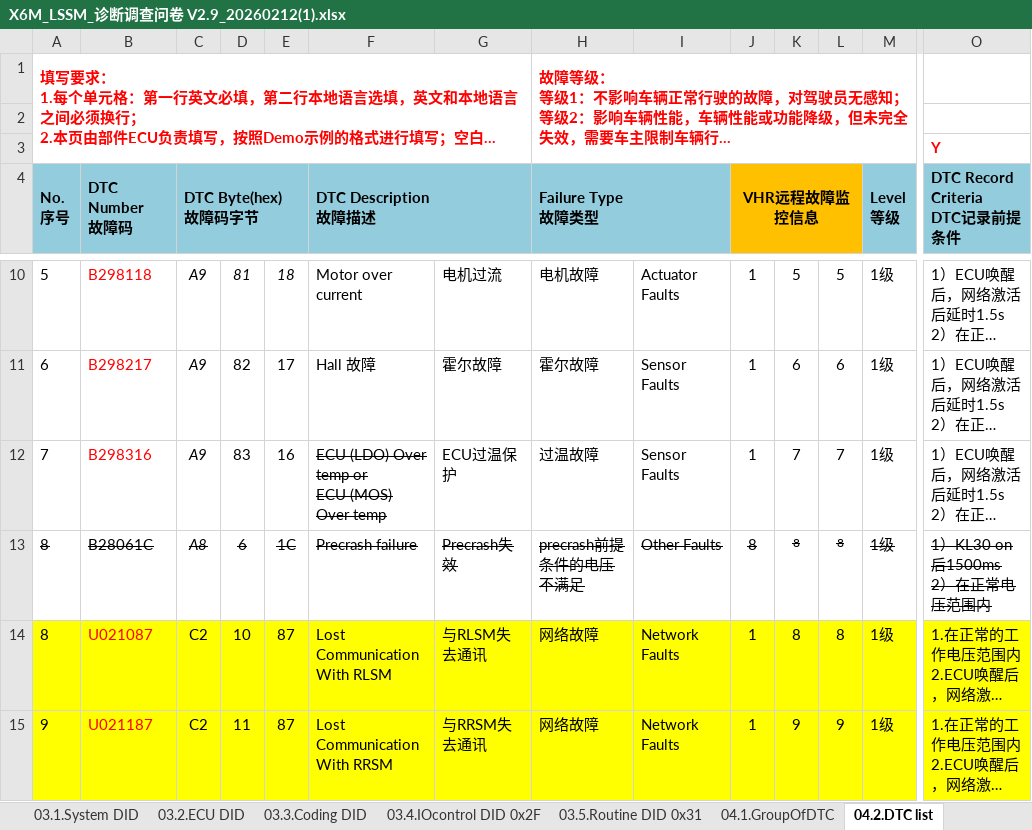
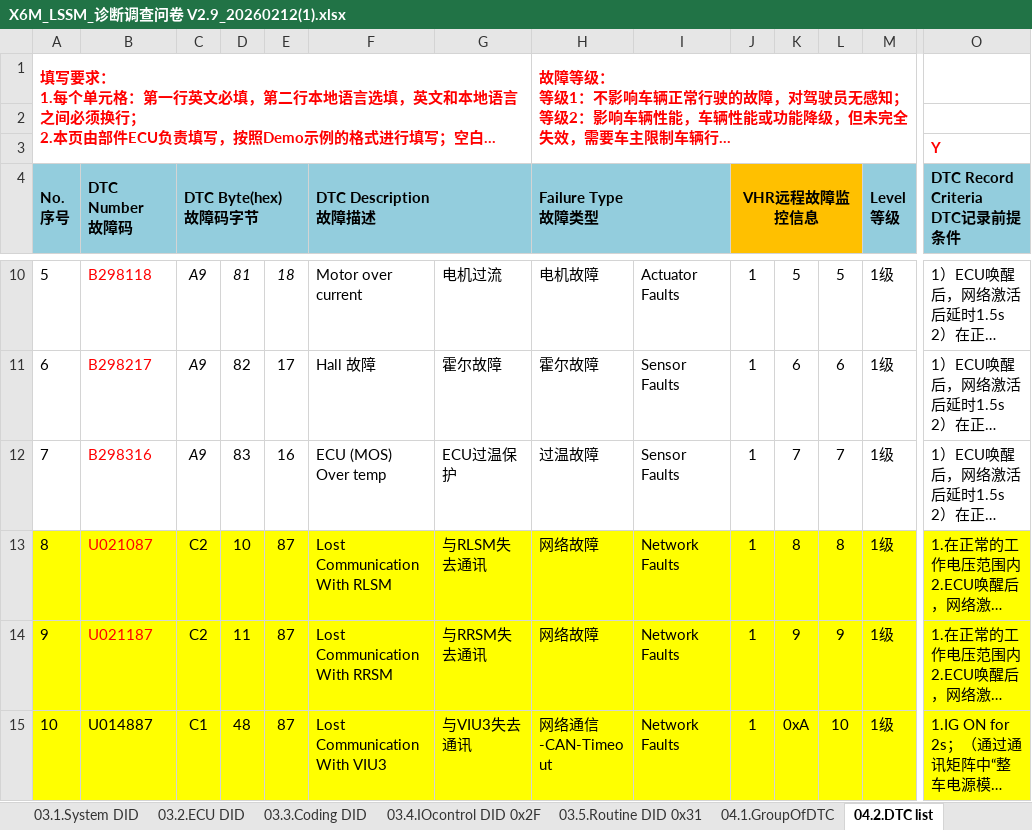
Before and after one commit to zfh18/CursorPrj, an Excel workbook: odxGen/JAC/X6M_LSSM_诊断调查问卷 V2.9_20260212(1).xlsx, sheet 04.2.DTC list, drawn as a sheet; only a part is shown, gaps mark what is left out; the shorter side is filled out with more unchanged rows; long unchanged cells end in …; values as stored, in another font and other column widths than the file's, no borders; conditional formats not drawn; rows hold the shown columns only; ↵ is a line break in a cell; the diff names each change by its address in the sheet, - before the commit and + after, or states it on an @@ line.

```diff
--- a/odxGen/JAC/X6M_LSSM_诊断调查问卷 V2.9_20260212(1).xlsx (sheet 04.2.DTC list)
+++ b/odxGen/JAC/X6M_LSSM_诊断调查问卷 V2.9_20260212(1).xlsx (sheet 04.2.DTC list)
-F12 (DTC Description 故障描述): ECU (LDO) Over temp or ↵ ECU (MOS) Over temp
+F12 (DTC Description 故障描述): ECU (MOS) Over temp
-F12 strikethrough: on
+F12 strikethrough: off
-row 13: 8 | B28061C | A8 | 6 | 1C | Precrash failure | Precrash失效 | precrash前提条件的电压不满足 | Other Faults | 8 | 8 | 8 | 1级 | 1）KL30 on后1500ms ↵ 2）在正常电压范围内
```
Also changed, not shown: charts or pictures, 6 other files.
